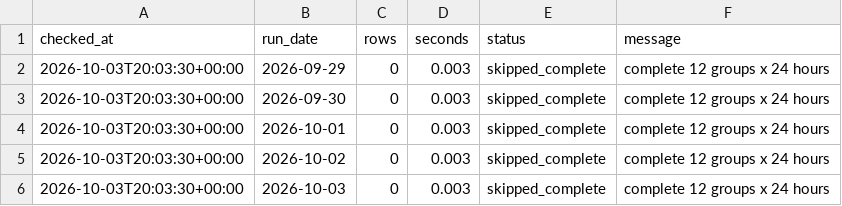
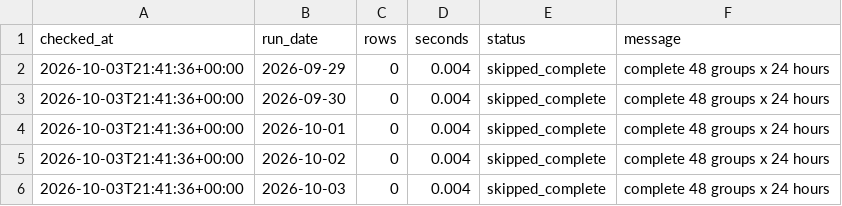
Before and after one commit to XiaoyuJIN97/tp-plus-plus-real-time-forecasting-dashboard, a CSV file: data/backfill/backfill_2026-09-29_2026-10-03.csv, drawn as a sheet.

```diff
--- a/data/backfill/backfill_2026-09-29_2026-10-03.csv
+++ b/data/backfill/backfill_2026-09-29_2026-10-03.csv
@@ -1,6 +1,6 @@
 checked_at,run_date,rows,seconds,status,message
-2026-10-03T20:03:30+00:00,2026-09-29,0,0.003,skipped_complete,complete 12 groups x 24 hours
-2026-10-03T20:03:30+00:00,2026-09-30,0,0.003,skipped_complete,complete 12 groups x 24 hours
-2026-10-03T20:03:30+00:00,2026-10-01,0,0.003,skipped_complete,complete 12 groups x 24 hours
-2026-10-03T20:03:30+00:00,2026-10-02,0,0.003,skipped_complete,complete 12 groups x 24 hours
-2026-10-03T20:03:30+00:00,2026-10-03,0,0.003,skipped_complete,complete 12 groups x 24 hours
+2026-10-03T21:41:36+00:00,2026-09-29,0,0.004,skipped_complete,complete 48 groups x 24 hours
+2026-10-03T21:41:36+00:00,2026-09-30,0,0.004,skipped_complete,complete 48 groups x 24 hours
+2026-10-03T21:41:36+00:00,2026-10-01,0,0.004,skipped_complete,complete 48 groups x 24 hours
+2026-10-03T21:41:36+00:00,2026-10-02,0,0.004,skipped_complete,complete 48 groups x 24 hours
+2026-10-03T21:41:36+00:00,2026-10-03,0,0.004,skipped_complete,complete 48 groups x 24 hours
```
Also changed, not shown: data/backfill/backfill_latest.csv.
